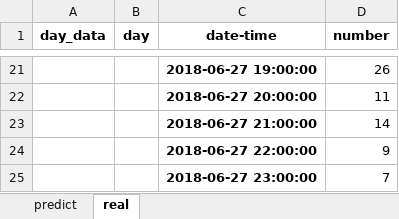
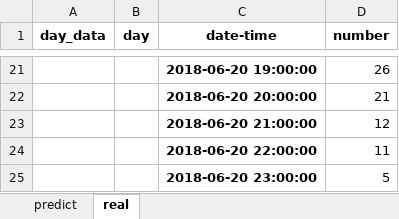
Before and after one commit to 67738242/rnn_forecast, an Excel workbook: RNN_python/schd_sam_output_data/anom_data6.xlsx, sheet real, drawn as a sheet; only a part is shown, gaps mark what is left out; values as stored, in another font and other column widths than the file's, no borders; removed rows and columns are numbered as before the commit, all else as after; the diff covers the shown part only; the diff names each change by its address in the sheet, - before the commit and + after, or states it on an @@ line.

```diff
--- a/RNN_python/schd_sam_output_data/anom_data6.xlsx (sheet real)
+++ b/RNN_python/schd_sam_output_data/anom_data6.xlsx (sheet real)
-C21 (date-time): 2018-06-27 19:00:00
+C21 (date-time): 2018-06-20 19:00:00
+row 22:  |  | 2018-06-20 20:00:00 | 21
+row 23:  |  | 2018-06-20 21:00:00 | 12
-C24 (date-time): 2018-06-27 20:00:00
+C24 (date-time): 2018-06-20 22:00:00
-row 23:  |  | 2018-06-27 21:00:00 | 14
-row 24:  |  | 2018-06-27 22:00:00 | 9
-row 25:  |  | 2018-06-27 23:00:00 | 7
+row 25:  |  | 2018-06-20 23:00:00 | 5
```
Also changed, not shown: 16 added rows, 16 removed rows and 4 edited cells elsewhere in this sheet, sheet predict, RNN_python/schd_sam_output_data/anom_data2.xlsx, RNN_python/schd_sam_output_data/anom_data8.xlsx, 13 other files.
